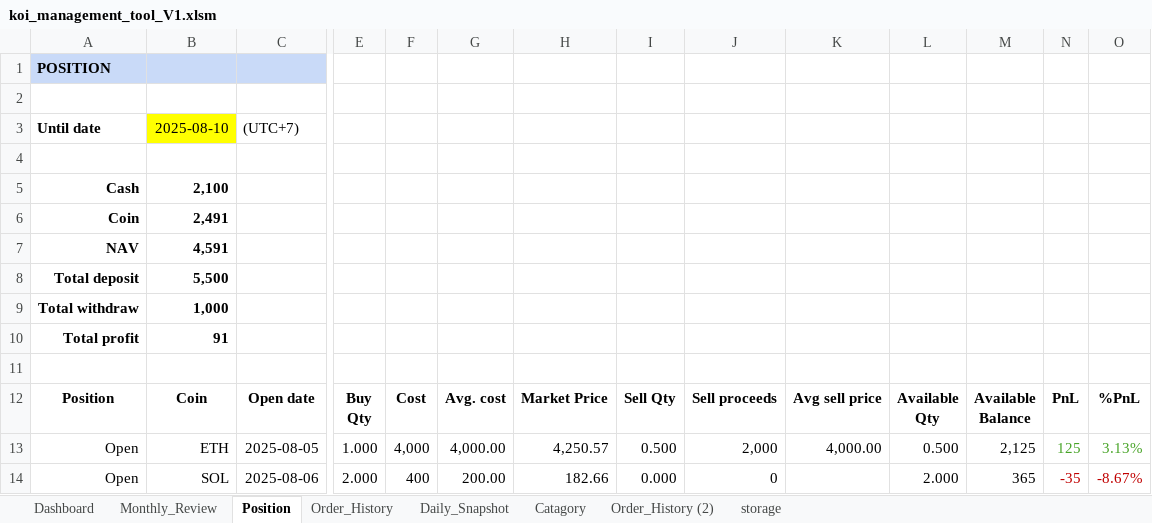
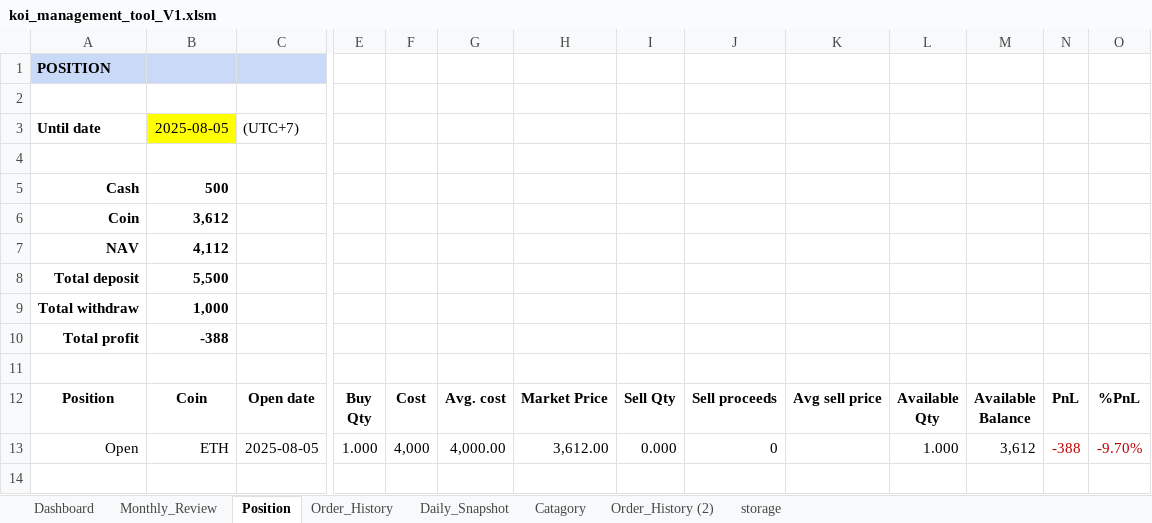
Before and after one commit to vtdinh/koi_trade_management_tool, an Excel workbook: koi_management_tool_V1.xlsm, sheet Position, drawn as a sheet; only a part is shown, gaps mark what is left out; values as stored, in another font and other column widths than the file's, no borders; charts and pictures not drawn; rows hold the shown columns only; the diff names each change by its address in the sheet, - before the commit and + after, or states it on an @@ line.

```diff
--- a/koi_management_tool_V1.xlsm (sheet Position)
+++ b/koi_management_tool_V1.xlsm (sheet Position)
-B3: 2025-08-10
+B3: 2025-08-05
-B5 (2025-08-05): 2,100
+B5 (2025-08-05): 500
-B6 (2025-08-05): 2,491
+B6 (2025-08-05): 3,612
-B7 (2025-08-05): 4,591
+B7 (2025-08-05): 4,112
-B10 (2025-08-05): 91
+B10 (2025-08-05): -388
-H13: 4,250.57
+H13: 3,612.00
-I13: 0.500
+I13: 0.000
-J13: 2,000
+J13: 0
-K13: 4,000.00
+K13: (empty)
-L13: 0.500
+L13: 1.000
-M13: 2,125
+M13: 3,612
-N13: 125
+N13: -388
-N13:O13 text colour: #48A428
+N13:O13 text colour: #C00000
-O13: 3.13%
+O13: -9.70%
-row 14: Open | SOL | 2025-08-06 | 2.000 | 400 | 200.00 | 182.66 | 0.000 | 0 |  | 2.000 | 365 | -35 | -8.67%
```
Also changed, not shown: sheet Daily_Snapshot, charts or pictures, 4 other files.
